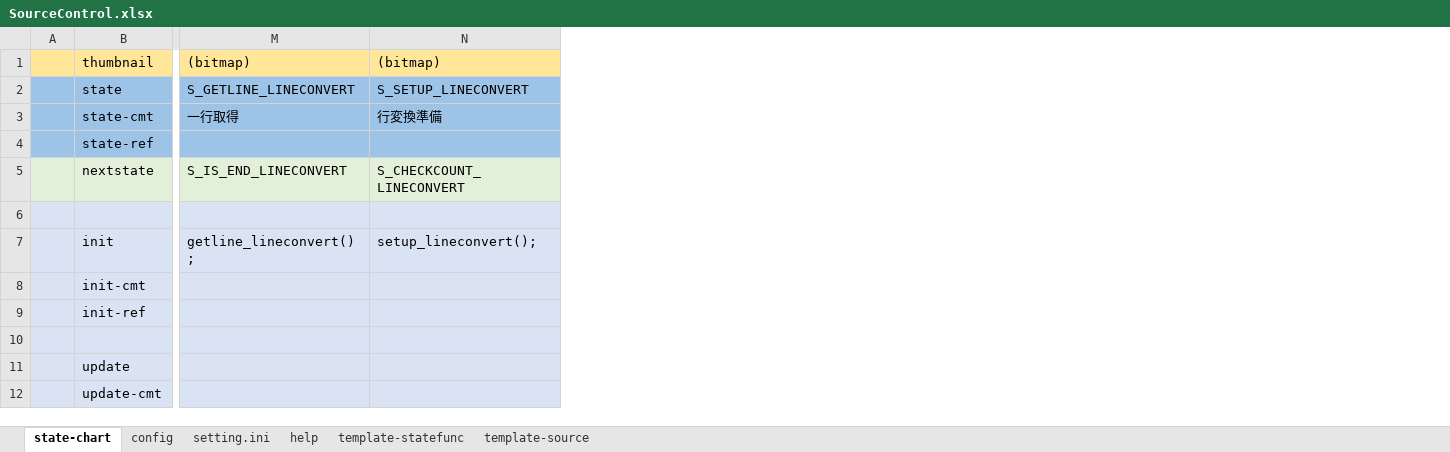
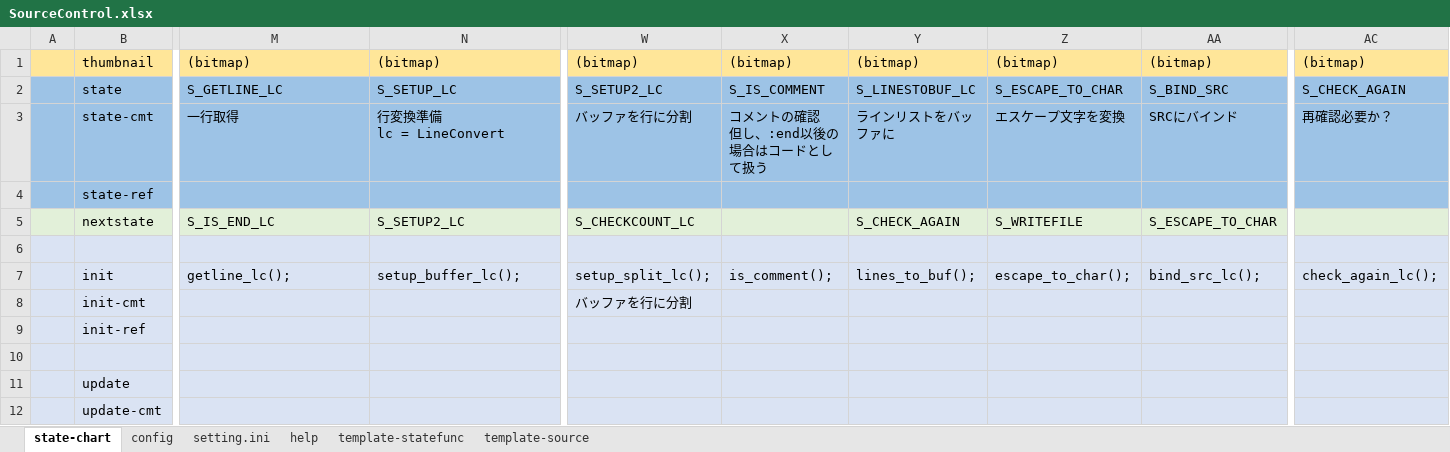
Before and after one commit to NNNIC/psgg-converter, an Excel workbook: psggConverter/psggConverterLib/sm/SourceControl.xlsx, sheet state-chart, drawn as a sheet; only a part is shown, gaps mark what is left out; values as stored, in another font and other column widths than the file's, no borders; ↵ is a line break in a cell; the diff covers the shown part only; the diff names each change by its address in the sheet, - before the commit and + after, or states it on an @@ line.

```diff
--- a/psggConverter/psggConverterLib/sm/SourceControl.xlsx (sheet state-chart)
+++ b/psggConverter/psggConverterLib/sm/SourceControl.xlsx (sheet state-chart)
+column W, rows 1-8: (bitmap) | S_SETUP2_LC | バッファを行に分割 |  | S_CHECKCOUNT_LC |  | setup_split_lc(); | バッファを行に分割
+column X, rows 1-7: (bitmap) | S_IS_COMMENT | コメントの確認 ↵ 但し、:end以後の場合はコードとして扱う |  |  |  | is_comment();
+column Y, rows 1-7: (bitmap) | S_LINESTOBUF_LC | ラインリストをバッファに |  | S_CHECK_AGAIN |  | lines_to_buf();
+column Z, rows 1-7: (bitmap) | S_ESCAPE_TO_CHAR | エスケープ文字を変換 |  | S_WRITEFILE |  | escape_to_char();
+column AA, rows 1-7: (bitmap) | S_BIND_SRC | SRCにバインド |  | S_ESCAPE_TO_CHAR |  | bind_src_lc();
+column AC, rows 1-7: (bitmap) | S_CHECK_AGAIN | 再確認必要か？ |  |  |  | check_again_lc();
-M2: S_GETLINE_LINECONVERT
+M2: S_GETLINE_LC
-N2: S_SETUP_LINECONVERT
+N2: S_SETUP_LC
-N3: 行変換準備
+N3: 行変換準備 ↵ lc = LineConvert
-M5: S_IS_END_LINECONVERT
+M5: S_IS_END_LC
-N5: S_CHECKCOUNT_LINECONVERT
+N5: S_SETUP2_LC
-M7: getline_lineconvert();
+M7: getline_lc();
-N7: setup_lineconvert();
+N7: setup_buffer_lc();
```
Also changed, not shown: 1 added column and 35 edited cells elsewhere in this sheet, sheet config, 10 other files.
